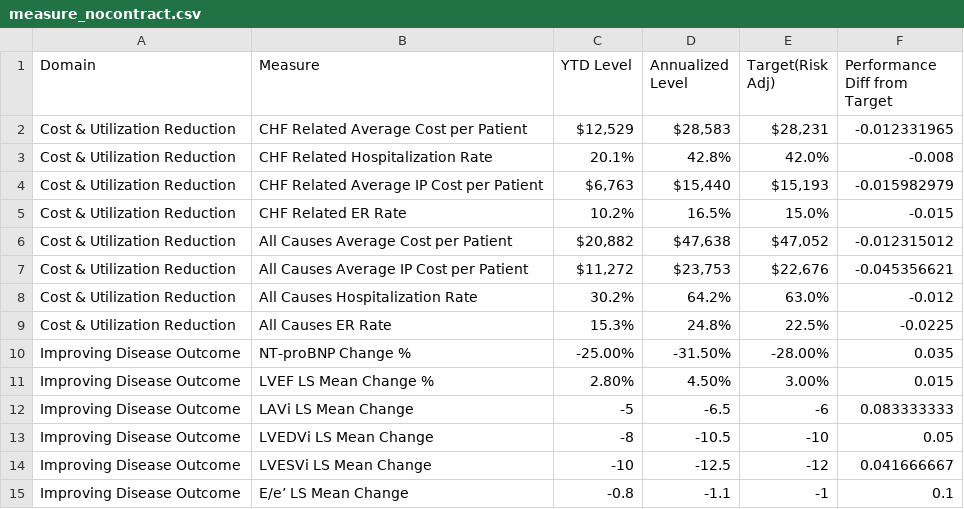
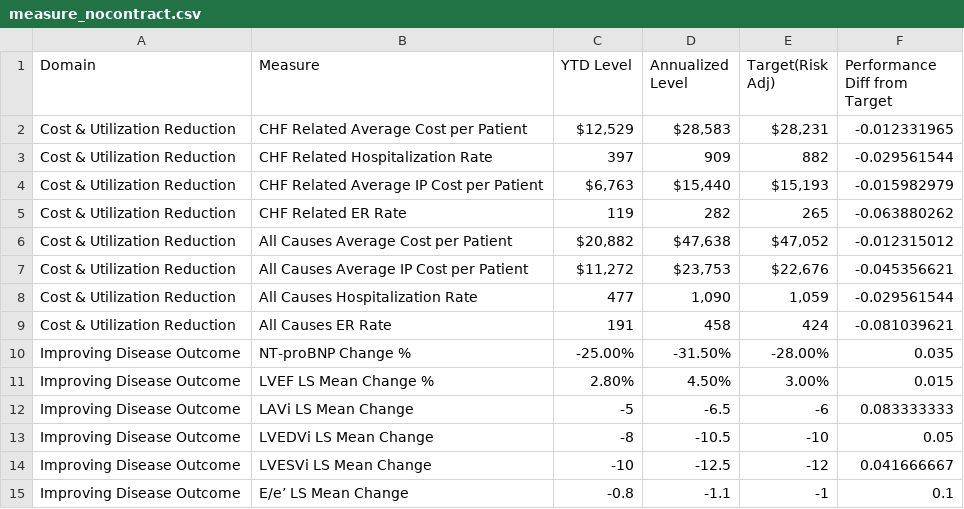
Before and after one commit to OHL-tmp/VBP-report-demo-test, a CSV file: data/measure_nocontract.csv, drawn as a sheet; only a part is shown; the diff covers the shown part only.

```diff
--- a/data/measure_nocontract.csv
+++ b/data/measure_nocontract.csv
@@ -2,9 +2,9 @@
 Cost & Utilization Reduction,CHF Related Average Cost per Patient,"$12,529 ","$28,583 ","$28,231 ",-0.012331965
-Cost & Utilization Reduction,CHF Related Hospitalization Rate,20.1%,42.8%,42.0%,-0.008
+Cost & Utilization Reduction,CHF Related Hospitalization Rate, 397 , 909 , 882 ,-0.029561544
 Cost & Utilization Reduction,CHF Related Average IP Cost per Patient ,"$6,763 ","$15,440 ","$15,193 ",-0.015982979
-Cost & Utilization Reduction,CHF Related ER Rate,10.2%,16.5%,15.0%,-0.015
+Cost & Utilization Reduction,CHF Related ER Rate, 119 , 282 , 265 ,-0.063880262
 Cost & Utilization Reduction,All Causes Average Cost per Patient,"$20,882 ","$47,638 ","$47,052 ",-0.012315012
 Cost & Utilization Reduction,All Causes Average IP Cost per Patient,"$11,272 ","$23,753 ","$22,676 ",-0.045356621
-Cost & Utilization Reduction,All Causes Hospitalization Rate,30.2%,64.2%,63.0%,-0.012
-Cost & Utilization Reduction,All Causes ER Rate,15.3%,24.8%,22.5%,-0.0225
+Cost & Utilization Reduction,All Causes Hospitalization Rate, 477 ," 1,090 "," 1,059 ",-0.029561544
+Cost & Utilization Reduction,All Causes ER Rate, 191 , 458 , 424 ,-0.081039621
 Improving Disease Outcome,NT-proBNP Change %,-25.00%,-31.50%,-28.00%,0.035
```
Also changed, not shown: 21 edited cells elsewhere in this file, data/measure_performance.csv, data/performance_assumption.csv, 5 other files.
